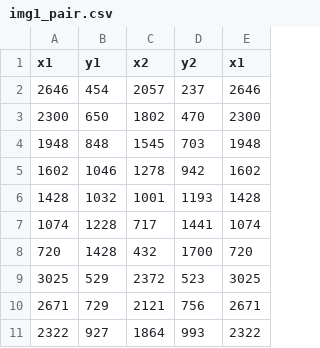
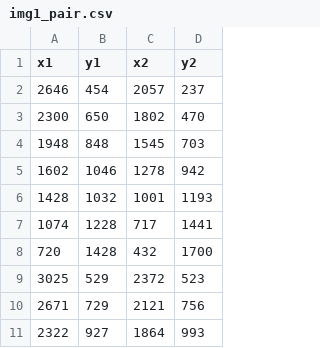
Before and after one commit to ankkarp/northGeom3d, a CSV file: data/calibration/img1_pair.csv, drawn as a sheet; only a part is shown; the diff names each change by its address in the sheet, - before the commit and + after, or states it on an @@ line.

```diff
--- a/data/calibration/img1_pair.csv
+++ b/data/calibration/img1_pair.csv
-column E (x1), rows 2-11: 2646 | 2300 | 1948 | 1602 | 1428 | 1074 | 720 | 3025 | 2671 | 2322
```
Also changed, not shown: data/calibration/img2_pair.csv, 2 other files.
